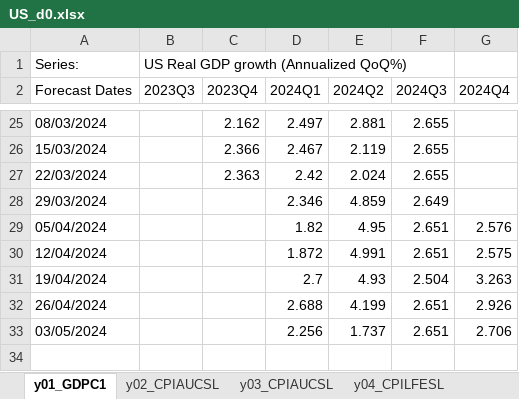
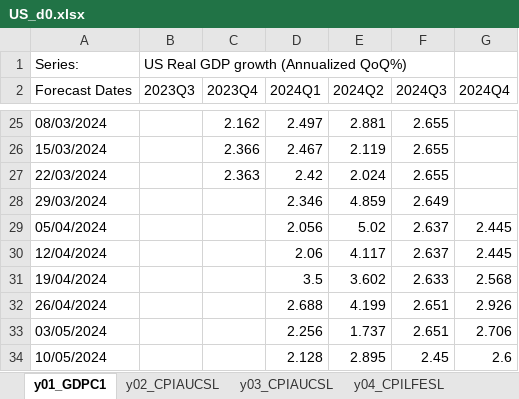
Before and after one commit to ckarag/ckarag.github.com, an Excel workbook: uploads/US_d0.xlsx, sheet y01_GDPC1, drawn as a sheet; only a part is shown, gaps mark what is left out; values as stored, in another font and other column widths than the file's, no borders; the diff names each change by its address in the sheet, - before the commit and + after, or states it on an @@ line.

```diff
--- a/uploads/US_d0.xlsx (sheet y01_GDPC1)
+++ b/uploads/US_d0.xlsx (sheet y01_GDPC1)
-D29 (2024Q1): 1.82
+D29 (2024Q1): 2.056
-E29 (2024Q2): 4.95
+E29 (2024Q2): 5.02
-F29:F30 (2024Q3): 2.651
+F29:F30 (2024Q3): 2.637
-G29 (2024Q4): 2.576
+G29 (2024Q4): 2.445
-D30 (2024Q1): 1.872
+D30 (2024Q1): 2.06
-E30 (2024Q2): 4.991
+E30 (2024Q2): 4.117
-G30 (2024Q4): 2.575
+G30 (2024Q4): 2.445
-D31 (2024Q1): 2.7
+D31 (2024Q1): 3.5
-E31 (2024Q2): 4.93
+E31 (2024Q2): 3.602
-F31 (2024Q3): 2.504
+F31 (2024Q3): 2.633
-G31 (2024Q4): 3.263
+G31 (2024Q4): 2.568
+row 34: 10/05/2024 |  |  | 2.128 | 2.895 | 2.45 | 2.6
```
Also changed, not shown: sheet y03_CPIAUCSL, sheet y02_CPIAUCSL, sheet y07_INDPRO, sheet y04_CPILFESL, sheet y06_PAYEMS, sheet y05_UNRATE, 56 other files.
